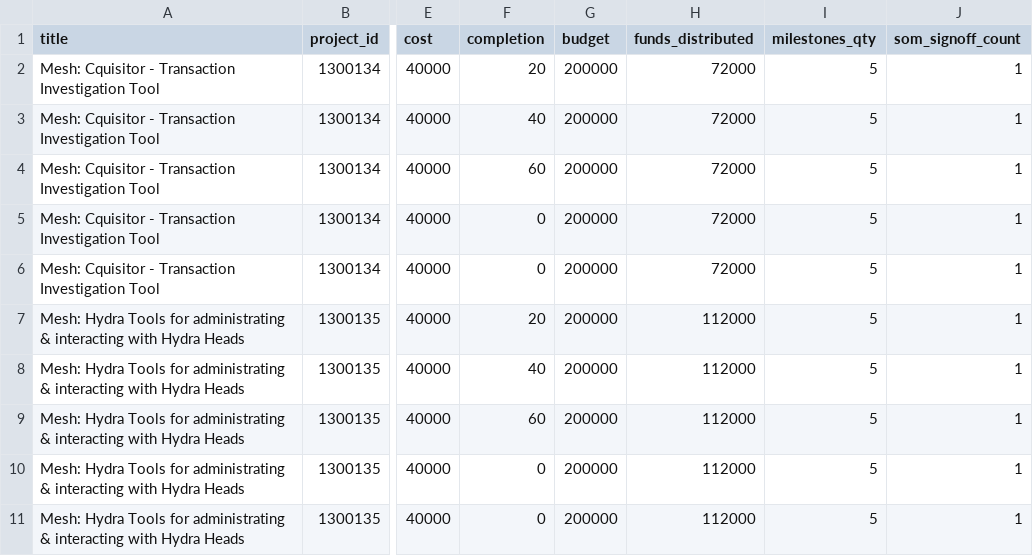
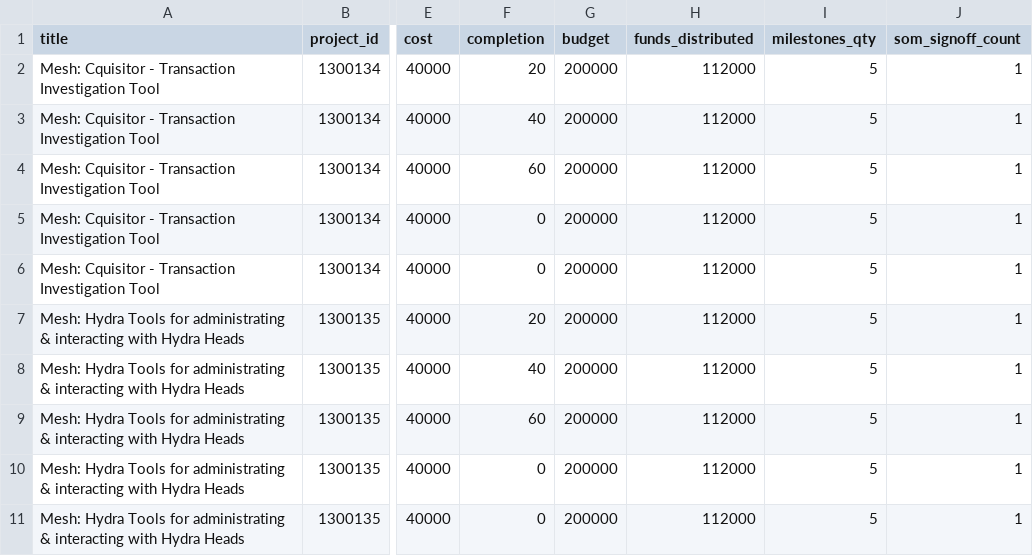
Before and after one commit to Andre-Diamond/proposal-tracker-template, a CSV file: data/milestones.csv, drawn as a sheet; only a part is shown, gaps mark what is left out; the diff names each change by its address in the sheet, - before the commit and + after, or states it on an @@ line.

```diff
--- a/data/milestones.csv
+++ b/data/milestones.csv
-H2:H6 (funds_distributed): 72000
+H2:H6 (funds_distributed): 112000
```
Also changed, not shown: data/global_financials.csv, data/proposals.csv.
